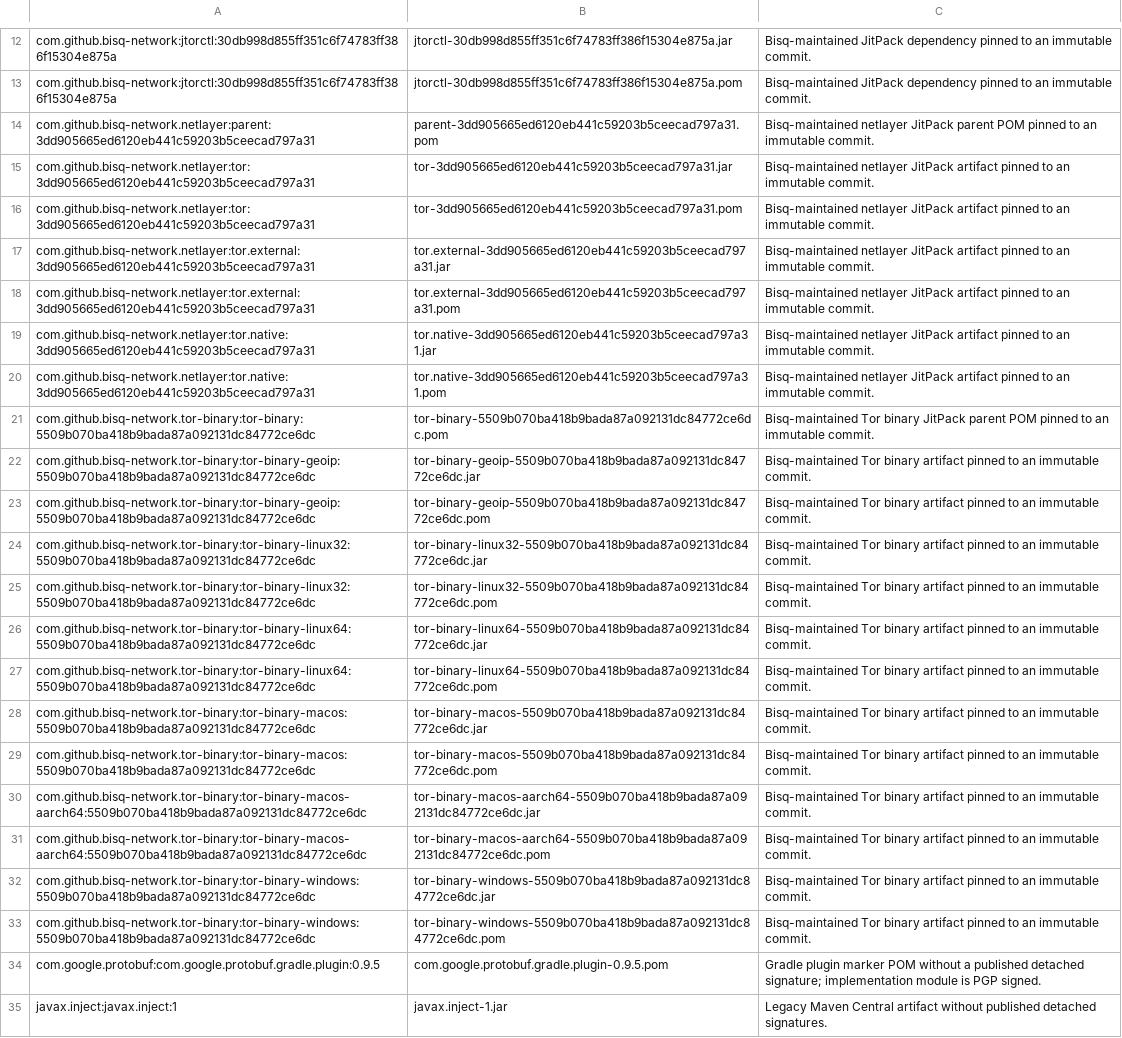
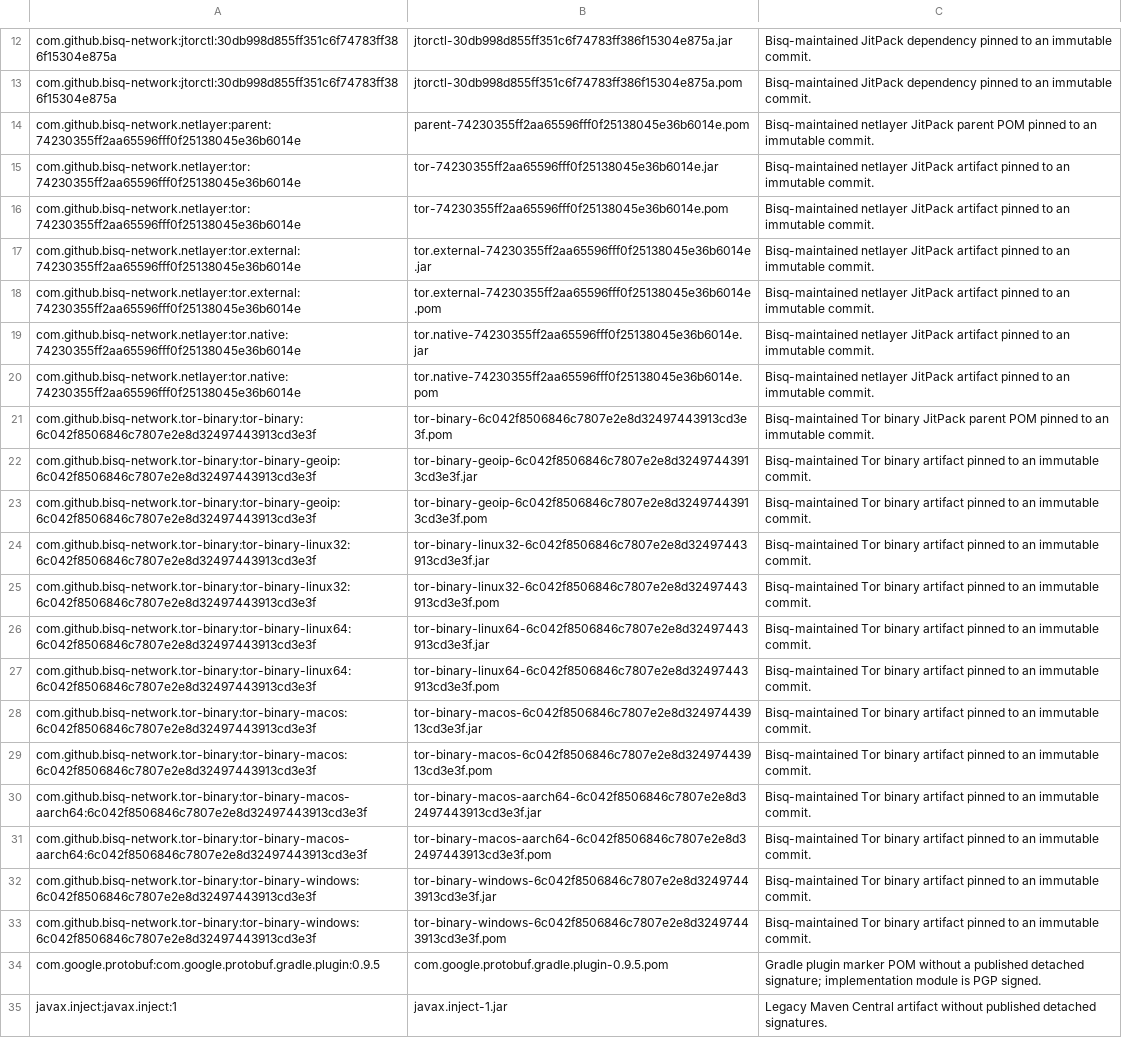
Before and after one commit to bisq-network/bisq, a TSV file: gradle/dependency-checksum-fallback-allowlist.tsv, drawn as a sheet; only a part is shown, gaps mark what is left out; the diff names each change by its address in the sheet, - before the commit and + after, or states it on an @@ line.

Commit message:
Update to tor-binary v0.4.9.14 (netlayer 0.7.12)
Netlayer commit hash: 74230355ff2aa65596fff0f25138045e36b6014e

```diff
--- a/gradle/dependency-checksum-fallback-allowlist.tsv
+++ b/gradle/dependency-checksum-fallback-allowlist.tsv
-A14: com.github.bisq-network.netlayer:parent:3dd905665ed6120eb441c59203b5ceecad797a31
+A14: com.github.bisq-network.netlayer:parent:74230355ff2aa65596fff0f25138045e36b6014e
-B14: parent-3dd905665ed6120eb441c59203b5ceecad797a31.pom
+B14: parent-74230355ff2aa65596fff0f25138045e36b6014e.pom
-A15:A16: com.github.bisq-network.netlayer:tor:3dd905665ed6120eb441c59203b5ceecad797a31
+A15:A16: com.github.bisq-network.netlayer:tor:74230355ff2aa65596fff0f25138045e36b6014e
-B15: tor-3dd905665ed6120eb441c59203b5ceecad797a31.jar
+B15: tor-74230355ff2aa65596fff0f25138045e36b6014e.jar
-B16: tor-3dd905665ed6120eb441c59203b5ceecad797a31.pom
+B16: tor-74230355ff2aa65596fff0f25138045e36b6014e.pom
-A17:A18: com.github.bisq-network.netlayer:tor.external:3dd905665ed6120eb441c59203b5ceecad797a31
+A17:A18: com.github.bisq-network.netlayer:tor.external:74230355ff2aa65596fff0f25138045e36b6014e
-B17: tor.external-3dd905665ed6120eb441c59203b5ceecad797a31.jar
+B17: tor.external-74230355ff2aa65596fff0f25138045e36b6014e.jar
-B18: tor.external-3dd905665ed6120eb441c59203b5ceecad797a31.pom
+B18: tor.external-74230355ff2aa65596fff0f25138045e36b6014e.pom
-A19:A20: com.github.bisq-network.netlayer:tor.native:3dd905665ed6120eb441c59203b5ceecad797a31
+A19:A20: com.github.bisq-network.netlayer:tor.native:74230355ff2aa65596fff0f25138045e36b6014e
-B19: tor.native-3dd905665ed6120eb441c59203b5ceecad797a31.jar
+B19: tor.native-74230355ff2aa65596fff0f25138045e36b6014e.jar
-B20: tor.native-3dd905665ed6120eb441c59203b5ceecad797a31.pom
+B20: tor.native-74230355ff2aa65596fff0f25138045e36b6014e.pom
-A21: com.github.bisq-network.tor-binary:tor-binary:5509b070ba418b9bada87a092131dc84772ce6dc
+A21: com.github.bisq-network.tor-binary:tor-binary:6c042f8506846c7807e2e8d32497443913cd3e3f
-B21: tor-binary-5509b070ba418b9bada87a092131dc84772ce6dc.pom
+B21: tor-binary-6c042f8506846c7807e2e8d32497443913cd3e3f.pom
-A22:A23: com.github.bisq-network.tor-binary:tor-binary-geoip:5509b070ba418b9bada87a092131dc84772ce6dc
+A22:A23: com.github.bisq-network.tor-binary:tor-binary-geoip:6c042f8506846c7807e2e8d32497443913cd3e3f
-B22: tor-binary-geoip-5509b070ba418b9bada87a092131dc84772ce6dc.jar
+B22: tor-binary-geoip-6c042f8506846c7807e2e8d32497443913cd3e3f.jar
-B23: tor-binary-geoip-5509b070ba418b9bada87a092131dc84772ce6dc.pom
+B23: tor-binary-geoip-6c042f8506846c7807e2e8d32497443913cd3e3f.pom
-A24:A25: com.github.bisq-network.tor-binary:tor-binary-linux32:5509b070ba418b9bada87a092131dc84772ce6dc
+A24:A25: com.github.bisq-network.tor-binary:tor-binary-linux32:6c042f8506846c7807e2e8d32497443913cd3e3f
-B24: tor-binary-linux32-5509b070ba418b9bada87a092131dc84772ce6dc.jar
+B24: tor-binary-linux32-6c042f8506846c7807e2e8d32497443913cd3e3f.jar
-B25: tor-binary-linux32-5509b070ba418b9bada87a092131dc84772ce6dc.pom
+B25: tor-binary-linux32-6c042f8506846c7807e2e8d32497443913cd3e3f.pom
-A26:A27: com.github.bisq-network.tor-binary:tor-binary-linux64:5509b070ba418b9bada87a092131dc84772ce6dc
+A26:A27: com.github.bisq-network.tor-binary:tor-binary-linux64:6c042f8506846c7807e2e8d32497443913cd3e3f
-B26: tor-binary-linux64-5509b070ba418b9bada87a092131dc84772ce6dc.jar
+B26: tor-binary-linux64-6c042f8506846c7807e2e8d32497443913cd3e3f.jar
-B27: tor-binary-linux64-5509b070ba418b9bada87a092131dc84772ce6dc.pom
+B27: tor-binary-linux64-6c042f8506846c7807e2e8d32497443913cd3e3f.pom
-A28:A29: com.github.bisq-network.tor-binary:tor-binary-macos:5509b070ba418b9bada87a092131dc84772ce6dc
+A28:A29: com.github.bisq-network.tor-binary:tor-binary-macos:6c042f8506846c7807e2e8d32497443913cd3e3f
-B28: tor-binary-macos-5509b070ba418b9bada87a092131dc84772ce6dc.jar
+B28: tor-binary-macos-6c042f8506846c7807e2e8d32497443913cd3e3f.jar
-B29: tor-binary-macos-5509b070ba418b9bada87a092131dc84772ce6dc.pom
+B29: tor-binary-macos-6c042f8506846c7807e2e8d32497443913cd3e3f.pom
-A30:A31: com.github.bisq-network.tor-binary:tor-binary-macos-aarch64:5509b070ba418b9bada87a092131dc84772ce6dc
+A30:A31: com.github.bisq-network.tor-binary:tor-binary-macos-aarch64:6c042f8506846c7807e2e8d32497443913cd3e3f
-B30: tor-binary-macos-aarch64-5509b070ba418b9bada87a092131dc84772ce6dc.jar
+B30: tor-binary-macos-aarch64-6c042f8506846c7807e2e8d32497443913cd3e3f.jar
-B31: tor-binary-macos-aarch64-5509b070ba418b9bada87a092131dc84772ce6dc.pom
+B31: tor-binary-macos-aarch64-6c042f8506846c7807e2e8d32497443913cd3e3f.pom
-A32:A33: com.github.bisq-network.tor-binary:tor-binary-windows:5509b070ba418b9bada87a092131dc84772ce6dc
+A32:A33: com.github.bisq-network.tor-binary:tor-binary-windows:6c042f8506846c7807e2e8d32497443913cd3e3f
-B32: tor-binary-windows-5509b070ba418b9bada87a092131dc84772ce6dc.jar
+B32: tor-binary-windows-6c042f8506846c7807e2e8d32497443913cd3e3f.jar
-B33: tor-binary-windows-5509b070ba418b9bada87a092131dc84772ce6dc.pom
+B33: tor-binary-windows-6c042f8506846c7807e2e8d32497443913cd3e3f.pom
```
Also changed, not shown: 3 other files.
